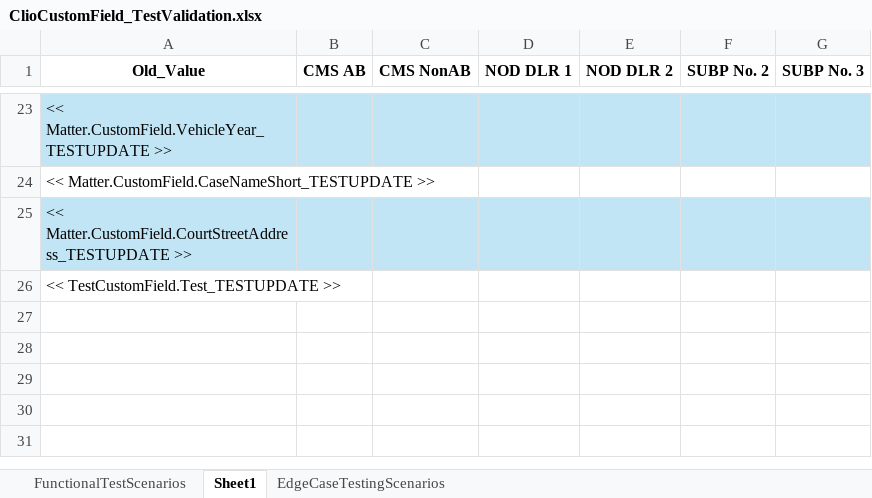
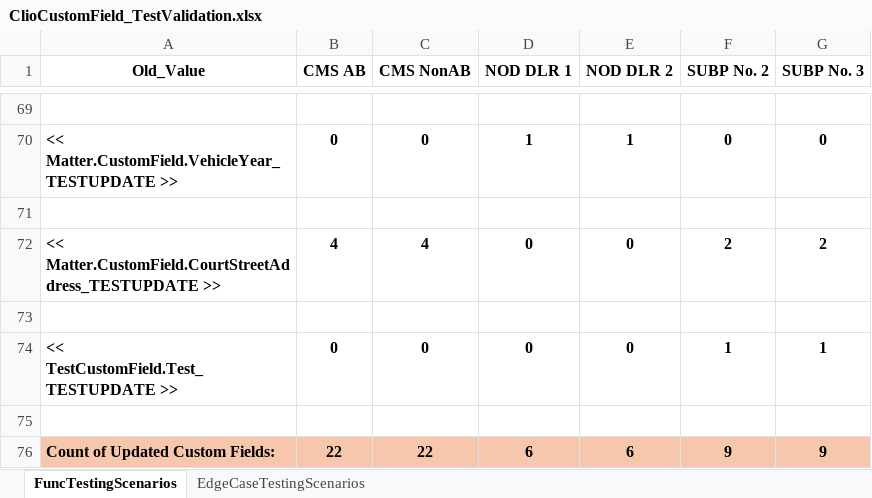
Before and after one commit to tdolan0816/QuillArrow-ClioBatchLoadingTemplates, an Excel workbook: Testing_Files/ClioCustomField_TestValidation.xlsx, sheet FuncTestingScenarios, drawn as a sheet; only a part is shown, gaps mark what is left out; values as stored, in another font and other column widths than the file's, no borders; table styles not drawn; addresses are those after the commit; the diff covers the shown part only; the diff names each change by its address in the sheet, - before the commit and + after, or states it on an @@ line.

```diff
--- a/Testing_Files/ClioCustomField_TestValidation.xlsx (sheet FuncTestingScenarios)
+++ b/Testing_Files/ClioCustomField_TestValidation.xlsx (sheet FuncTestingScenarios)
-sheet tab: Sheet1
+sheet tab: FuncTestingScenarios
-sheet tab: FunctionalTestScenarios
-A69 (Old_Value): << Matter.CustomField.VehicleYear_TESTUPDATE >>
+A69 (Old_Value): (empty)
-A69:G69 fill: #C1E5F5
+A69:G69 fill: none
+row 70: << Matter.CustomField.VehicleYear_TESTUPDATE >> | 0 | 0 | 1 | 1 | 0 | 0
-A71 (Old_Value): << Matter.CustomField.CaseNameShort_TESTUPDATE >>
+A71 (Old_Value): (empty)
+row 72: << Matter.CustomField.CourtStreetAddress_TESTUPDATE >> | 4 | 4 | 0 | 0 | 2 | 2
-A73 (Old_Value): << Matter.CustomField.CourtStreetAddress_TESTUPDATE >>
+A73 (Old_Value): (empty)
-A73:G73 fill: #C1E5F5
+A73:G73 fill: none
+row 74: << TestCustomField.Test_TESTUPDATE >> | 0 | 0 | 0 | 0 | 1 | 1
-A75 (Old_Value): << TestCustomField.Test_TESTUPDATE >>
+A75 (Old_Value): (empty)
+row 76: Count of Updated Custom Fields: | 22 | 22 | 6 | 6 | 9 | 9
```
Also changed, not shown: 13 added rows, 9 removed rows, 9 edited cells and cell formats elsewhere in this sheet, hidden cells, CustomField_LookupTable.xlsx, 1 other file.
